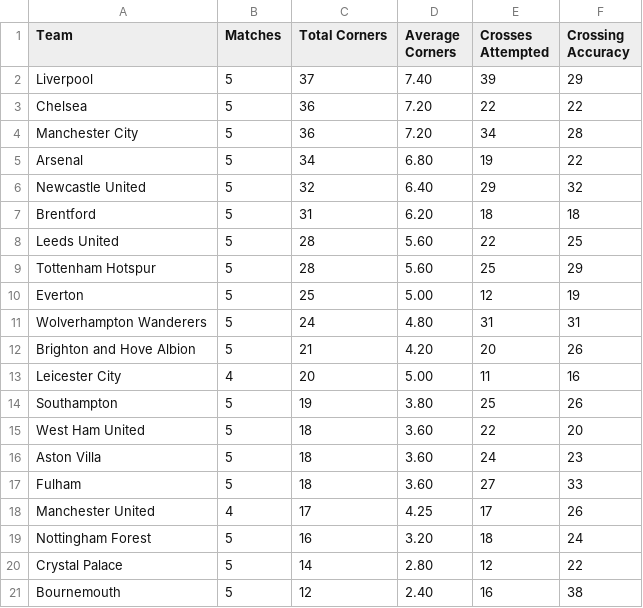
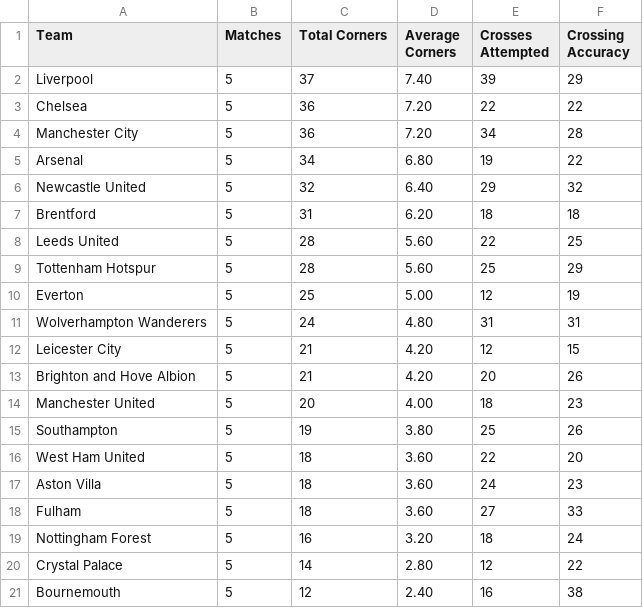
Before and after one commit to charles-adedotun/krysp-scraper, a CSV file: epl/scraped-data/attacking.csv, drawn as a sheet.

```diff
--- a/epl/scraped-data/attacking.csv
+++ b/epl/scraped-data/attacking.csv
@@ -11,4 +11,5 @@
   Wolverhampton Wanderers ,5,24,4.80,31,31
+  Leicester City ,5,21,4.20,12,15
   Brighton and Hove Albion ,5,21,4.20,20,26
-  Leicester City ,4,20,5.00,11,16
+  Manchester United ,5,20,4.00,18,23
   Southampton ,5,19,3.80,25,26
@@ -17,3 +18,2 @@
   Fulham ,5,18,3.60,27,33
-  Manchester United ,4,17,4.25,17,26
  Nottingham Forest ,5,16,3.20,18,24
```
Also changed, not shown: epl/scraped-data/attempts.csv, epl/scraped-data/defence.csv, 6 other files.
